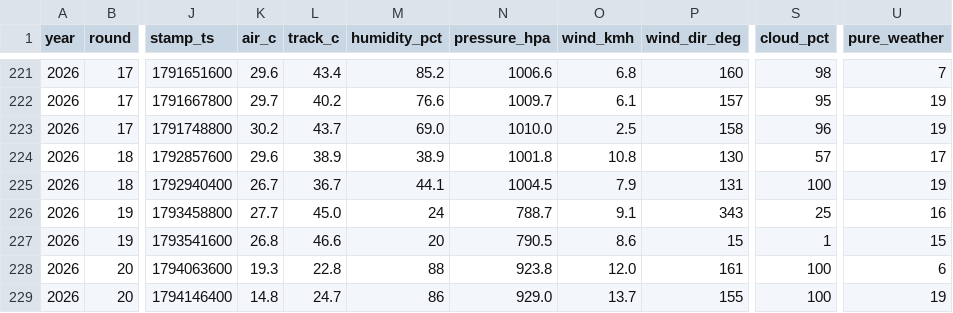
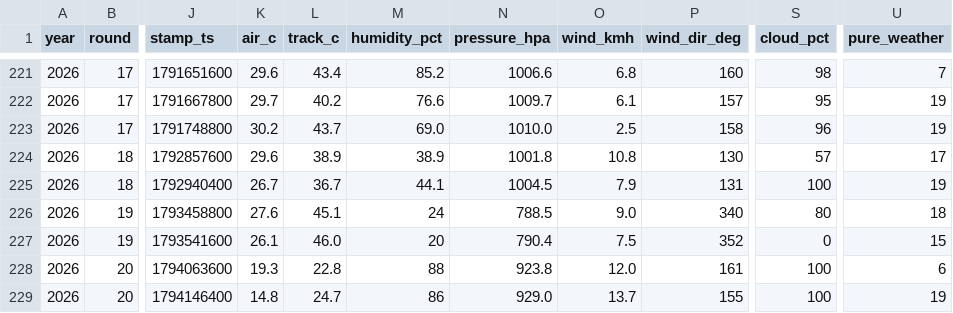
Before and after one commit to hammerwork/F1TrueConditions, a CSV file: data/f1_weather_db.csv, drawn as a sheet; only a part is shown, gaps mark what is left out; the diff names each change by its address in the sheet, - before the commit and + after, or states it on an @@ line.

```diff
--- a/data/f1_weather_db.csv
+++ b/data/f1_weather_db.csv
-K226 (air_c): 27.7
+K226 (air_c): 27.6
-L226 (track_c): 45.0
+L226 (track_c): 45.1
-N226 (pressure_hpa): 788.7
+N226 (pressure_hpa): 788.5
-O226 (wind_kmh): 9.1
+O226 (wind_kmh): 9.0
-P226 (wind_dir_deg): 343
+P226 (wind_dir_deg): 340
-S226 (cloud_pct): 25
+S226 (cloud_pct): 80
-U226 (pure_weather): 16
+U226 (pure_weather): 18
-K227 (air_c): 26.8
+K227 (air_c): 26.1
-L227 (track_c): 46.6
+L227 (track_c): 46.0
-N227 (pressure_hpa): 790.5
+N227 (pressure_hpa): 790.4
-O227 (wind_kmh): 8.6
+O227 (wind_kmh): 7.5
-P227 (wind_dir_deg): 15
+P227 (wind_dir_deg): 352
-S227 (cloud_pct): 1
+S227 (cloud_pct): 0
```
Also changed, not shown: data/f1_weather_practice.csv, data/f1_weather_segments.csv.
